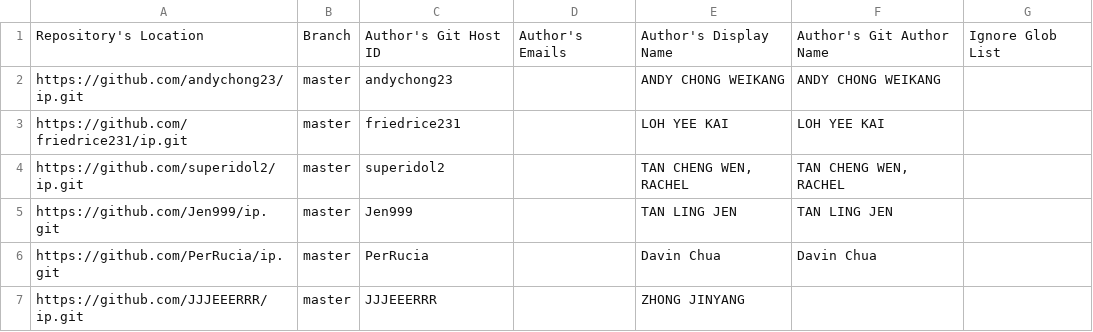
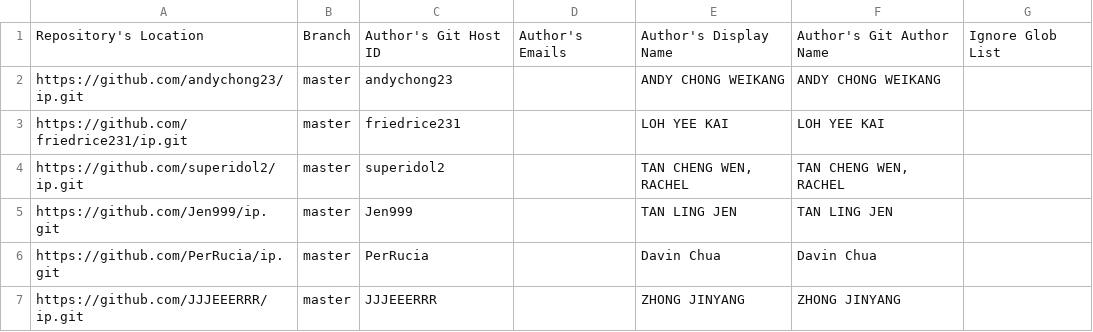
Before and after one commit to nus-cs2103de-ay2425s2/tp-code-dashboard, a CSV file: configs/author-config.csv, drawn as a sheet.

Commit message:
fix: address tracking wrong authors

```diff
--- a/configs/author-config.csv
+++ b/configs/author-config.csv
@@ -6,2 +6,2 @@ https://github.com/Jen999/ip.git,master,Jen999,,TAN LING JEN,TAN LING JEN,
 https://github.com/PerRucia/ip.git,master,PerRucia,,Davin Chua,Davin Chua,
-https://github.com/JJJEEERRR/ip.git,master,JJJEEERRR,,ZHONG JINYANG,
+https://github.com/JJJEEERRR/ip.git,master,JJJEEERRR,,ZHONG JINYANG,ZHONG JINYANG,
```
